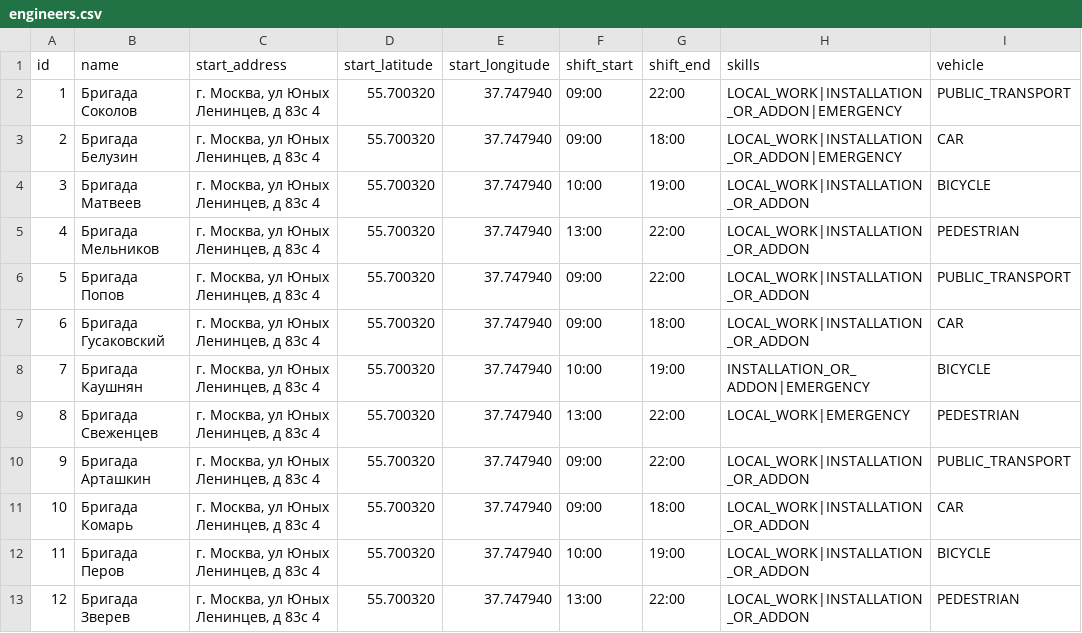
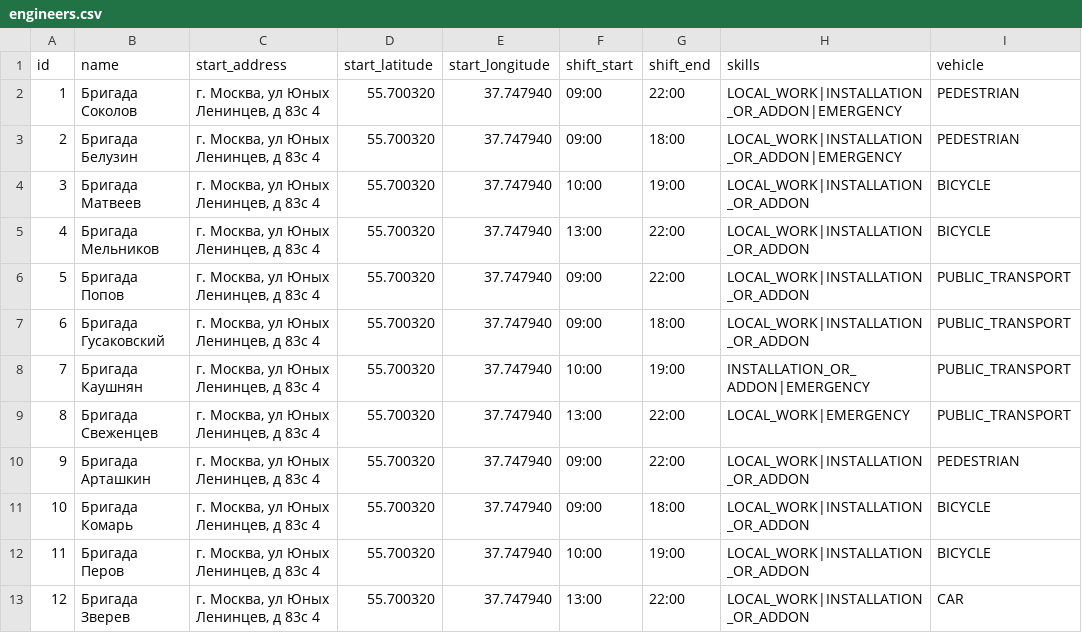
Before and after one commit to SeenSeey/Beeline-TimeWindow-Routing, a CSV file: server/src/main/resources/demo/dataset/vostok/engineers.csv, drawn as a sheet.

```diff
--- a/server/src/main/resources/demo/dataset/vostok/engineers.csv
+++ b/server/src/main/resources/demo/dataset/vostok/engineers.csv
@@ -1,13 +1,13 @@
 id;name;start_address;start_latitude;start_longitude;shift_start;shift_end;skills;vehicle
-1;Бригада Соколов;г. Москва, ул Юных Ленинцев, д 83с 4;55.700320;37.747940;09:00;22:00;LOCAL_WORK|INSTALLATION_OR_ADDON|EMERGENCY;PUBLIC_TRANSPORT
-2;Бригада Белузин;г. Москва, ул Юных Ленинцев, д 83с 4;55.700320;37.747940;09:00;18:00;LOCAL_WORK|INSTALLATION_OR_ADDON|EMERGENCY;CAR
+1;Бригада Соколов;г. Москва, ул Юных Ленинцев, д 83с 4;55.700320;37.747940;09:00;22:00;LOCAL_WORK|INSTALLATION_OR_ADDON|EMERGENCY;PEDESTRIAN
+2;Бригада Белузин;г. Москва, ул Юных Ленинцев, д 83с 4;55.700320;37.747940;09:00;18:00;LOCAL_WORK|INSTALLATION_OR_ADDON|EMERGENCY;PEDESTRIAN
 3;Бригада Матвеев;г. Москва, ул Юных Ленинцев, д 83с 4;55.700320;37.747940;10:00;19:00;LOCAL_WORK|INSTALLATION_OR_ADDON;BICYCLE
-4;Бригада Мельников;г. Москва, ул Юных Ленинцев, д 83с 4;55.700320;37.747940;13:00;22:00;LOCAL_WORK|INSTALLATION_OR_ADDON;PEDESTRIAN
+4;Бригада Мельников;г. Москва, ул Юных Ленинцев, д 83с 4;55.700320;37.747940;13:00;22:00;LOCAL_WORK|INSTALLATION_OR_ADDON;BICYCLE
 5;Бригада Попов;г. Москва, ул Юных Ленинцев, д 83с 4;55.700320;37.747940;09:00;22:00;LOCAL_WORK|INSTALLATION_OR_ADDON;PUBLIC_TRANSPORT
-6;Бригада Гусаковский;г. Москва, ул Юных Ленинцев, д 83с 4;55.700320;37.747940;09:00;18:00;LOCAL_WORK|INSTALLATION_OR_ADDON;CAR
-7;Бригада Каушнян;г. Москва, ул Юных Ленинцев, д 83с 4;55.700320;37.747940;10:00;19:00;INSTALLATION_OR_ADDON|EMERGENCY;BICYCLE
-8;Бригада Свеженцев;г. Москва, ул Юных Ленинцев, д 83с 4;55.700320;37.747940;13:00;22:00;LOCAL_WORK|EMERGENCY;PEDESTRIAN
-9;Бригада Арташкин;г. Москва, ул Юных Ленинцев, д 83с 4;55.700320;37.747940;09:00;22:00;LOCAL_WORK|INSTALLATION_OR_ADDON;PUBLIC_TRANSPORT
-10;Бригада Комарь;г. Москва, ул Юных Ленинцев, д 83с 4;55.700320;37.747940;09:00;18:00;LOCAL_WORK|INSTALLATION_OR_ADDON;CAR
+6;Бригада Гусаковский;г. Москва, ул Юных Ленинцев, д 83с 4;55.700320;37.747940;09:00;18:00;LOCAL_WORK|INSTALLATION_OR_ADDON;PUBLIC_TRANSPORT
+7;Бригада Каушнян;г. Москва, ул Юных Ленинцев, д 83с 4;55.700320;37.747940;10:00;19:00;INSTALLATION_OR_ADDON|EMERGENCY;PUBLIC_TRANSPORT
+8;Бригада Свеженцев;г. Москва, ул Юных Ленинцев, д 83с 4;55.700320;37.747940;13:00;22:00;LOCAL_WORK|EMERGENCY;PUBLIC_TRANSPORT
+9;Бригада Арташкин;г. Москва, ул Юных Ленинцев, д 83с 4;55.700320;37.747940;09:00;22:00;LOCAL_WORK|INSTALLATION_OR_ADDON;PEDESTRIAN
+10;Бригада Комарь;г. Москва, ул Юных Ленинцев, д 83с 4;55.700320;37.747940;09:00;18:00;LOCAL_WORK|INSTALLATION_OR_ADDON;BICYCLE
 11;Бригада Перов;г. Москва, ул Юных Ленинцев, д 83с 4;55.700320;37.747940;10:00;19:00;LOCAL_WORK|INSTALLATION_OR_ADDON;BICYCLE
-12;Бригада Зверев;г. Москва, ул Юных Ленинцев, д 83с 4;55.700320;37.747940;13:00;22:00;LOCAL_WORK|INSTALLATION_OR_ADDON;PEDESTRIAN
+12;Бригада Зверев;г. Москва, ул Юных Ленинцев, д 83с 4;55.700320;37.747940;13:00;22:00;LOCAL_WORK|INSTALLATION_OR_ADDON;CAR
```
Also changed, not shown: server/src/main/resources/demo/dataset/vostok/events.csv, server/src/main/resources/demo/dataset/vostok/requests.csv, 7 other files.
